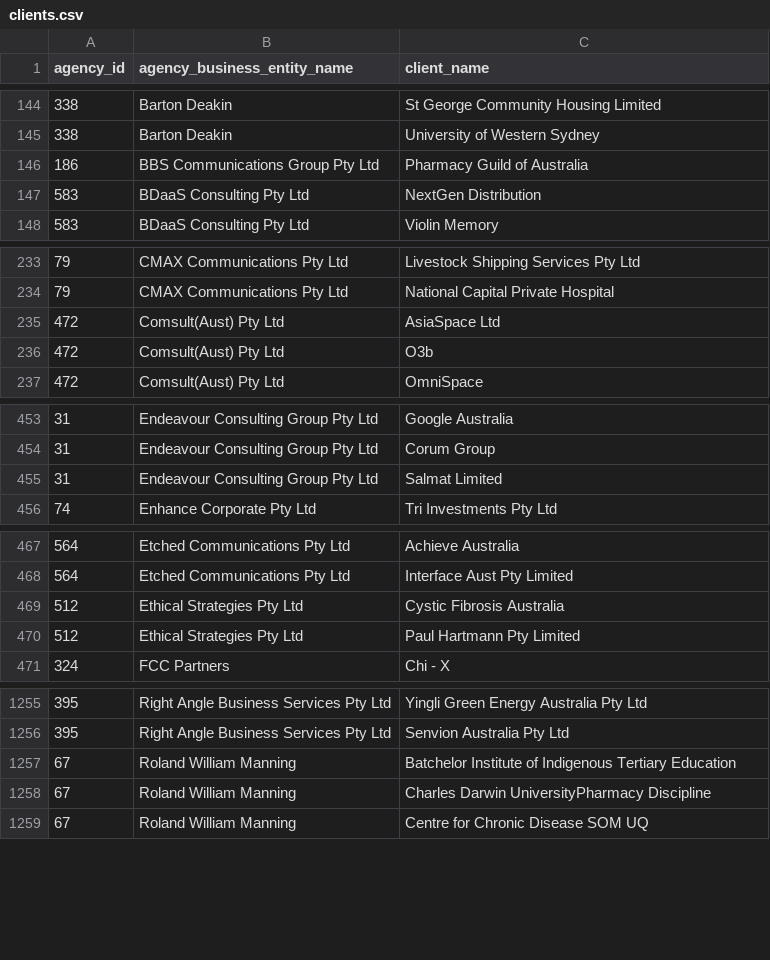
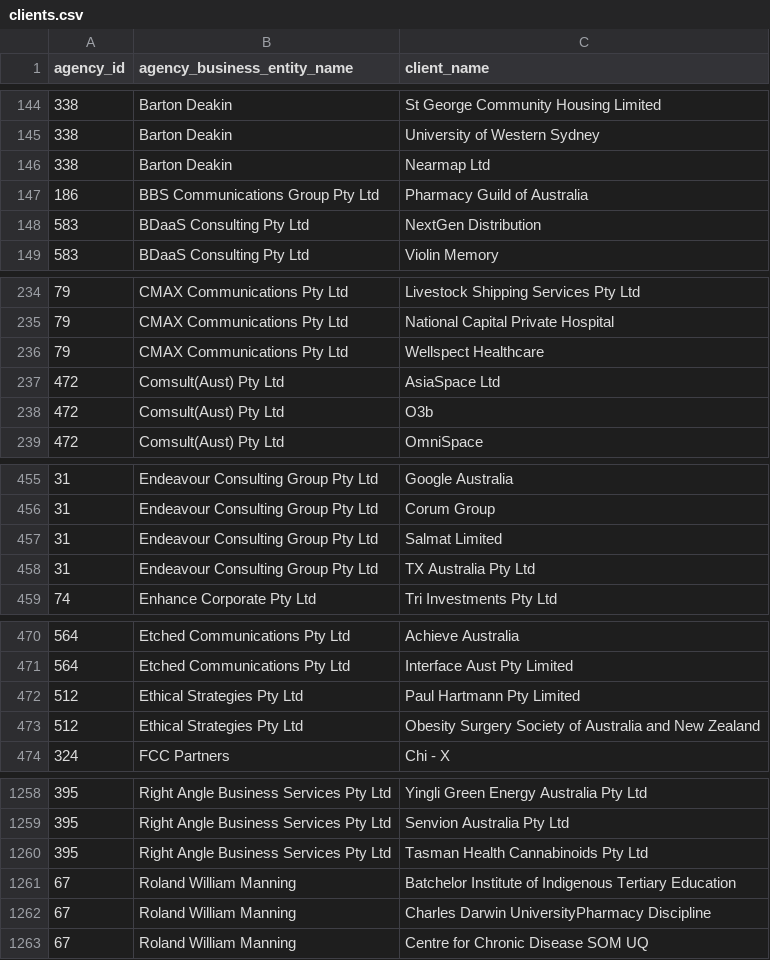
Before and after one commit to henare/australian_government_lobbyists_register, a CSV file: clients.csv, drawn as a sheet; only a part is shown, gaps mark what is left out; the diff covers the shown part only.

```diff
--- a/clients.csv
+++ b/clients.csv
@@ -145,2 +145,3 @@ agency_id,agency_business_entity_name,client_name
 338,Barton Deakin ,University of Western Sydney
+338,Barton Deakin ,Nearmap Ltd
 186,BBS Communications Group Pty Ltd,Pharmacy Guild of Australia
@@ -234,2 +235,3 @@ agency_id,agency_business_entity_name,client_name
 79,CMAX Communications Pty Ltd,National Capital Private Hospital
+79,CMAX Communications Pty Ltd,Wellspect Healthcare
 472,Comsult(Aust) Pty Ltd,AsiaSpace Ltd
@@ -455,2 +457,3 @@ agency_id,agency_business_entity_name,client_name
 31,Endeavour Consulting Group Pty Ltd,Salmat Limited
+31,Endeavour Consulting Group Pty Ltd,TX Australia Pty Ltd
 74,Enhance Corporate Pty Ltd,Tri Investments Pty Ltd
@@ -468,4 +471,4 @@ agency_id,agency_business_entity_name,client_name
 564,Etched Communications Pty Ltd, Interface Aust Pty Limited
-512,Ethical Strategies Pty Ltd,Cystic Fibrosis Australia
 512,Ethical Strategies Pty Ltd,Paul Hartmann Pty Limited
+512,Ethical Strategies Pty Ltd,Obesity Surgery Society of Australia and New Zealand
 324,FCC Partners,Chi - X
@@ -1256,2 +1259,3 @@ agency_id,agency_business_entity_name,client_name
 395,Right Angle Business Services Pty Ltd,Senvion Australia Pty Ltd
+395,Right Angle Business Services Pty Ltd,Tasman Health Cannabinoids Pty Ltd
 67,Roland William Manning,Batchelor Institute of Indigenous Tertiary Education
```
Also changed, not shown: 1 removed row elsewhere in this file, agencies.csv.
